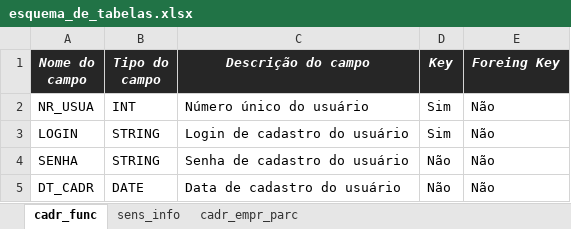
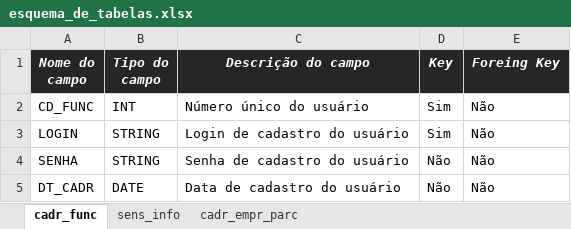
Before and after one commit to L1K3D/LumiTemp-ProjectBasedLearning, an Excel workbook: modelagem_banco_de_dados/esquema_de_tabelas.xlsx, sheet cadr_func, drawn as a sheet; values as stored, in another font and other column widths than the file's, no borders; the diff names each change by its address in the sheet, - before the commit and + after, or states it on an @@ line.

```diff
--- a/modelagem_banco_de_dados/esquema_de_tabelas.xlsx (sheet cadr_func)
+++ b/modelagem_banco_de_dados/esquema_de_tabelas.xlsx (sheet cadr_func)
-A2 (Nome do campo): NR_USUA
+A2 (Nome do campo): CD_FUNC
```
Also changed, not shown: sheet cadr_empr_parc, sheet sens_info, 9 other files.
